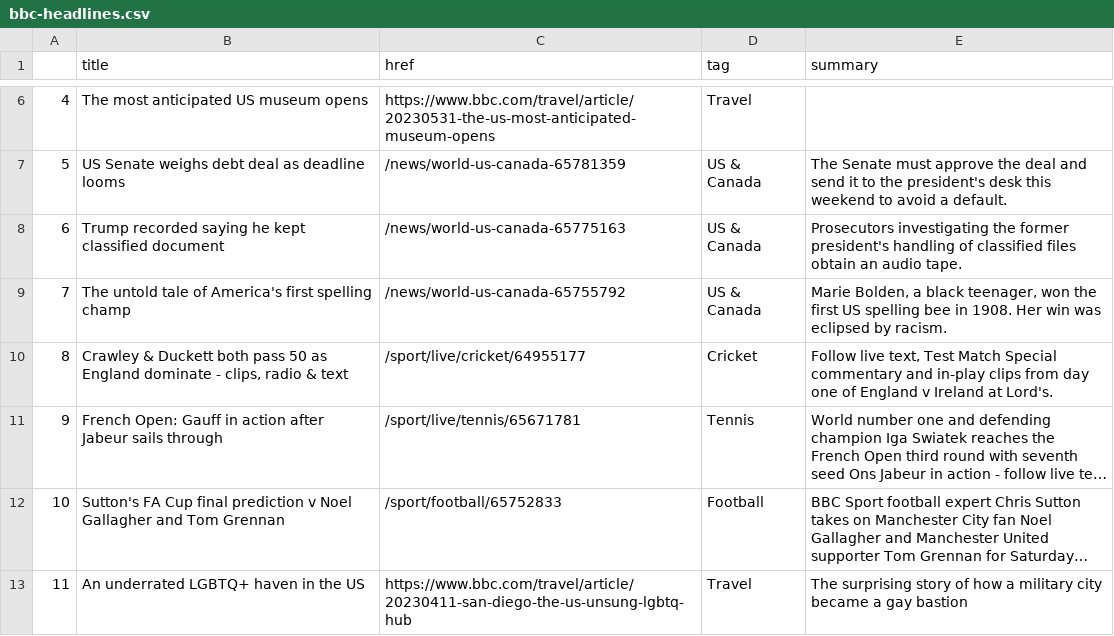
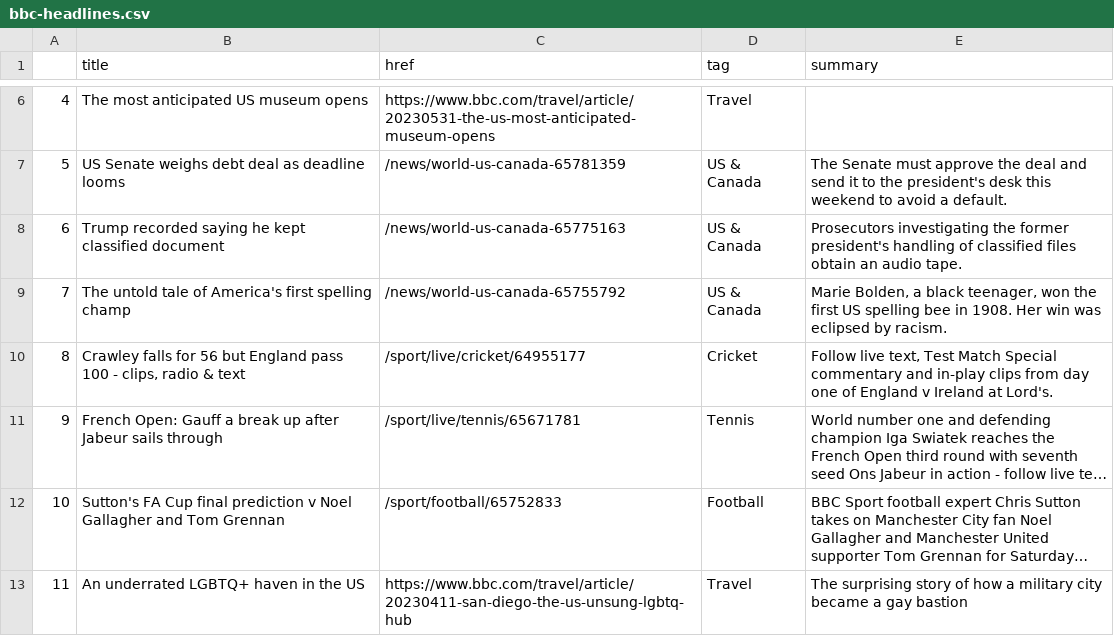
Before and after one commit to anastasiajourno/Automatic-scraper, a CSV file: bbc-headlines.csv, drawn as a sheet; only a part is shown, gaps mark what is left out; long unchanged cells end in …; the diff names each change by its address in the sheet, - before the commit and + after, or states it on an @@ line.

```diff
--- a/bbc-headlines.csv
+++ b/bbc-headlines.csv
-B10 (title): Crawley & Duckett both pass 50 as England dominate - clips,…
+B10 (title): Crawley falls for 56 but England pass 100 - clips,…
-B11 (title): …Open: Gauff in action after Jabeur…
+B11 (title): …Open: Gauff a break up after Jabeur…
```
